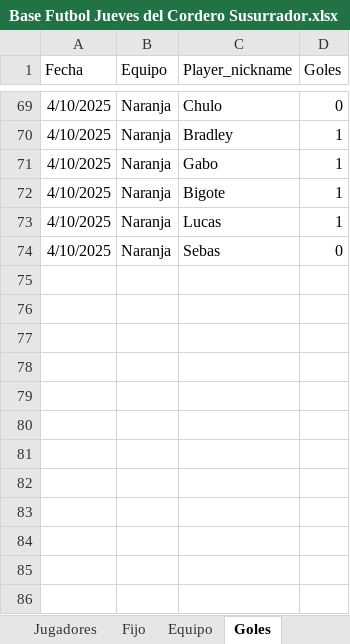
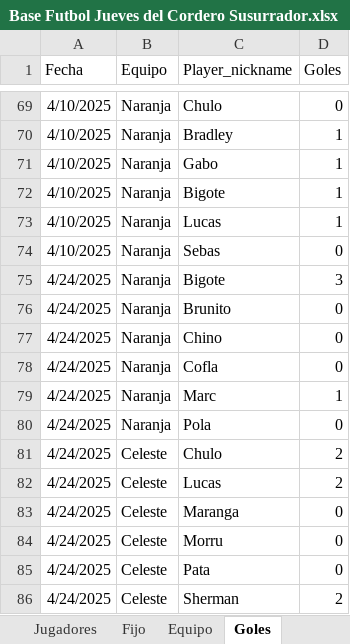
Before and after one commit to lladamartin/JuevesdelCorderoSusurrador, an Excel workbook: docs/Base Futbol Jueves del Cordero Susurrador.xlsx, sheet Goles, drawn as a sheet; only a part is shown, gaps mark what is left out; values as stored, in another font and other column widths than the file's, no borders; the diff names each change by its address in the sheet, - before the commit and + after, or states it on an @@ line.

```diff
--- a/docs/Base Futbol Jueves del Cordero Susurrador.xlsx (sheet Goles)
+++ b/docs/Base Futbol Jueves del Cordero Susurrador.xlsx (sheet Goles)
+row 75: 4/24/2025 | Naranja | Bigote | 3
+row 76: 4/24/2025 | Naranja | Brunito | 0
+row 77: 4/24/2025 | Naranja | Chino | 0
+row 78: 4/24/2025 | Naranja | Cofla | 0
+row 79: 4/24/2025 | Naranja | Marc | 1
+row 80: 4/24/2025 | Naranja | Pola | 0
+row 81: 4/24/2025 | Celeste | Chulo | 2
+row 82: 4/24/2025 | Celeste | Lucas | 2
+row 83: 4/24/2025 | Celeste | Maranga | 0
+row 84: 4/24/2025 | Celeste | Morru | 0
+row 85: 4/24/2025 | Celeste | Pata | 0
+row 86: 4/24/2025 | Celeste | Sherman | 2
```
Also changed, not shown: sheet Equipo, sheet Resultado, 2 other files.
